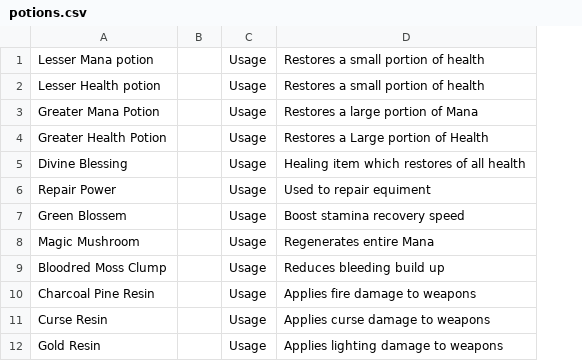
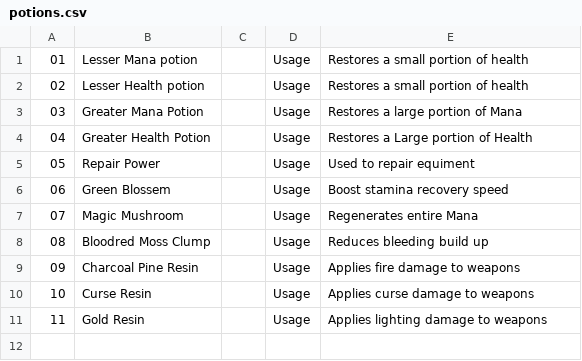
Before and after one commit to Kharolus-Rex/Soulsborne, a CSV file: WorldEngine/CSVFiles/potions.csv, drawn as a sheet; removed rows and columns are numbered as before the commit, all else as after; the diff names each change by its address in the sheet, - before the commit and + after, or states it on an @@ line.

```diff
--- a/WorldEngine/CSVFiles/potions.csv
+++ b/WorldEngine/CSVFiles/potions.csv
+column A, rows 1-11: 01 | 02 | 03 | 04 | 05 | 06 | 07 | 08 | 09 | 10 | 11
-row 5: Divine Blessing |  | Usage | Healing item which restores of all health
```
Also changed, not shown: WorldEngine/CSVFiles/Items.csv, WorldEngine/CSVFiles/Treasures.csv.
